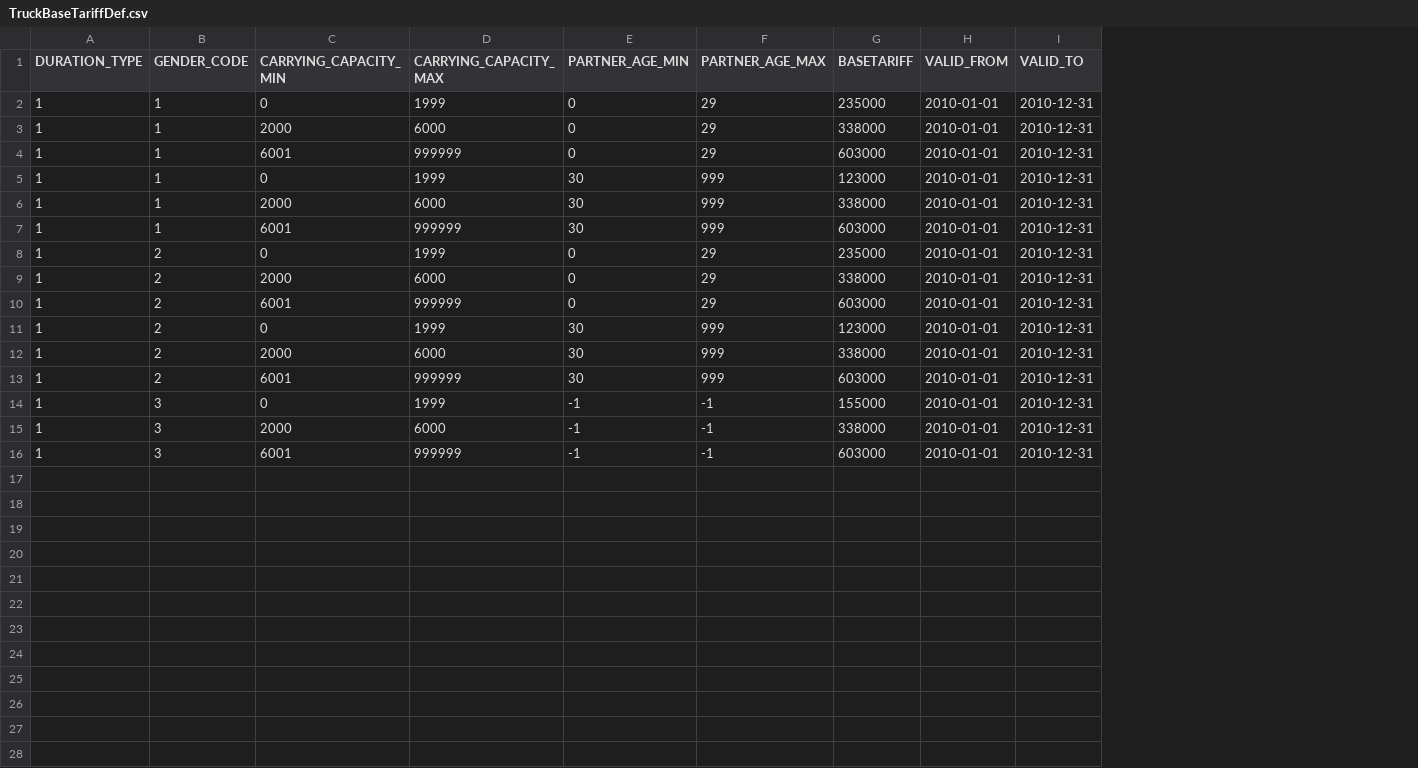
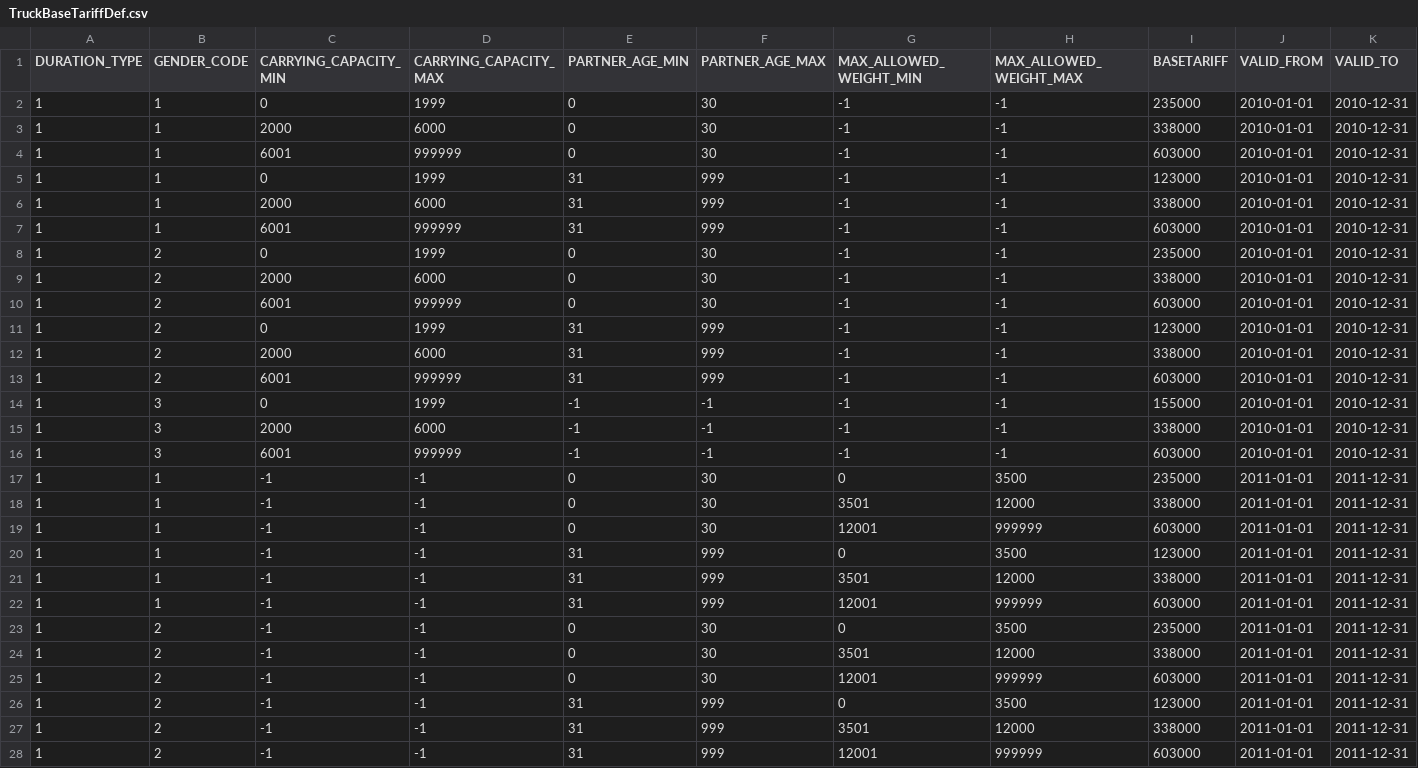
Before and after one commit to kishari/straw_creek_lite, a CSV file: src/main/rules/csv/TruckBaseTariffDef.csv, drawn as a sheet; only a part is shown; the diff covers the shown part only; the diff names each change by its address in the sheet, - before the commit and + after, or states it on an @@ line.

```diff
--- a/src/main/rules/csv/TruckBaseTariffDef.csv
+++ b/src/main/rules/csv/TruckBaseTariffDef.csv
+column G (MAX_ALLOWED_WEIGHT_MIN), rows 2-16: all -1
+column H (MAX_ALLOWED_WEIGHT_MAX), rows 2-16: all -1
-F2:F4 (PARTNER_AGE_MAX): 29
+F2:F4 (PARTNER_AGE_MAX): 30
-E5:E7 (PARTNER_AGE_MIN): 30
+E5:E7 (PARTNER_AGE_MIN): 31
-F8:F10 (PARTNER_AGE_MAX): 29
+F8:F10 (PARTNER_AGE_MAX): 30
-E11:E13 (PARTNER_AGE_MIN): 30
+E11:E13 (PARTNER_AGE_MIN): 31
+row 17: 1 | 1 | -1 | -1 | 0 | 30 | 0 | 3500 | 235000 | 2011-01-01 | 2011-12-31
+row 18: 1 | 1 | -1 | -1 | 0 | 30 | 3501 | 12000 | 338000 | 2011-01-01 | 2011-12-31
+row 19: 1 | 1 | -1 | -1 | 0 | 30 | 12001 | 999999 | 603000 | 2011-01-01 | 2011-12-31
+row 20: 1 | 1 | -1 | -1 | 31 | 999 | 0 | 3500 | 123000 | 2011-01-01 | 2011-12-31
+row 21: 1 | 1 | -1 | -1 | 31 | 999 | 3501 | 12000 | 338000 | 2011-01-01 | 2011-12-31
+row 22: 1 | 1 | -1 | -1 | 31 | 999 | 12001 | 999999 | 603000 | 2011-01-01 | 2011-12-31
+row 23: 1 | 2 | -1 | -1 | 0 | 30 | 0 | 3500 | 235000 | 2011-01-01 | 2011-12-31
+row 24: 1 | 2 | -1 | -1 | 0 | 30 | 3501 | 12000 | 338000 | 2011-01-01 | 2011-12-31
+row 25: 1 | 2 | -1 | -1 | 0 | 30 | 12001 | 999999 | 603000 | 2011-01-01 | 2011-12-31
+row 26: 1 | 2 | -1 | -1 | 31 | 999 | 0 | 3500 | 123000 | 2011-01-01 | 2011-12-31
+row 27: 1 | 2 | -1 | -1 | 31 | 999 | 3501 | 12000 | 338000 | 2011-01-01 | 2011-12-31
+row 28: 1 | 2 | -1 | -1 | 31 | 999 | 12001 | 999999 | 603000 | 2011-01-01 | 2011-12-31
```
Also changed, not shown: 3 added rows elsewhere in this file, src/main/rules/csv/AutoBusBaseTariffDef.csv, src/main/rules/csv/BaseTariffDef.csv, 17 other files.
